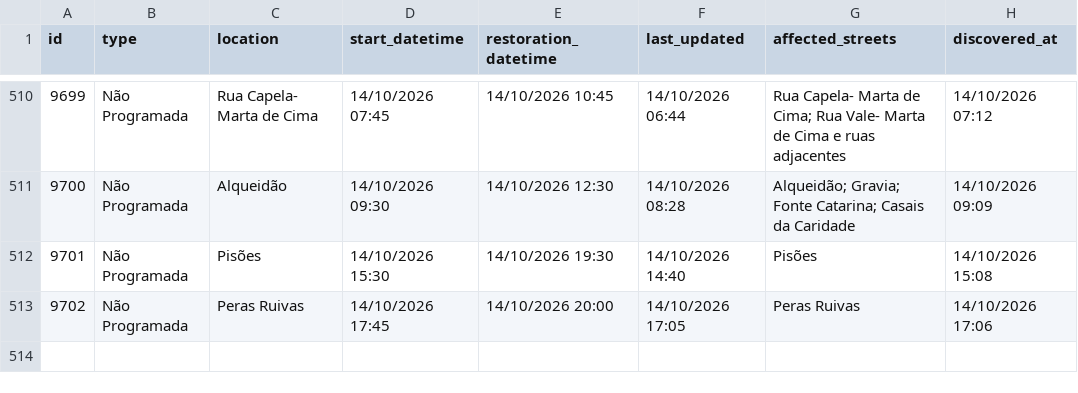
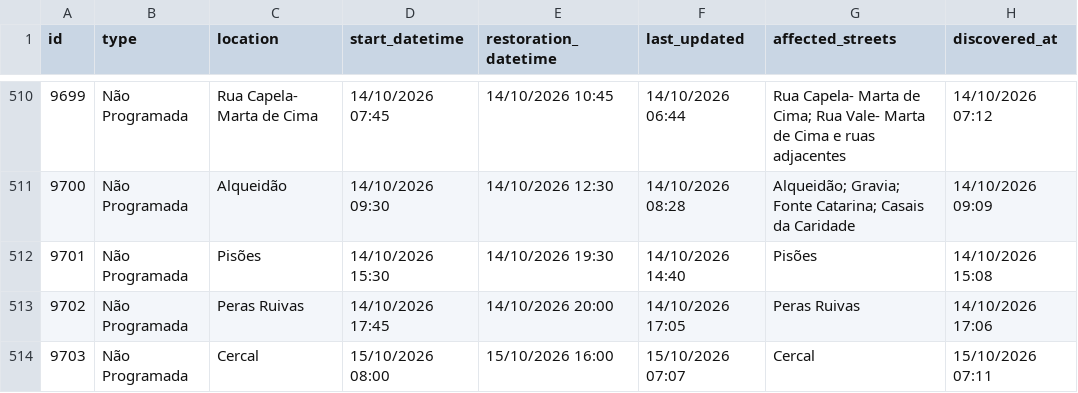
Before and after one commit to gadelhas/ourem.xyz, a CSV file: bewater/interruptions_history.csv, drawn as a sheet; only a part is shown, gaps mark what is left out.

```diff
--- a/bewater/interruptions_history.csv
+++ b/bewater/interruptions_history.csv
@@ -513 +513,2 @@ id,type,location,start_datetime,restoration_datetime,last_updated,affected_stree
 9702,Não Programada,Peras Ruivas,14/10/2026 17:45,14/10/2026 20:00,14/10/2026 17:05,Peras Ruivas,14/10/2026 17:06
+9703,Não Programada,Cercal,15/10/2026 08:00,15/10/2026 16:00,15/10/2026 07:07,Cercal,15/10/2026 07:11
```
Also changed, not shown: 1 other file.
